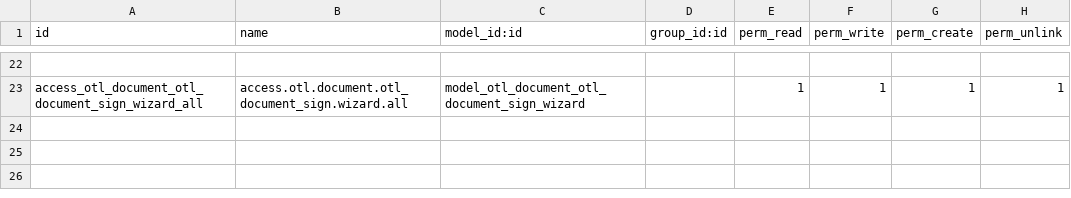
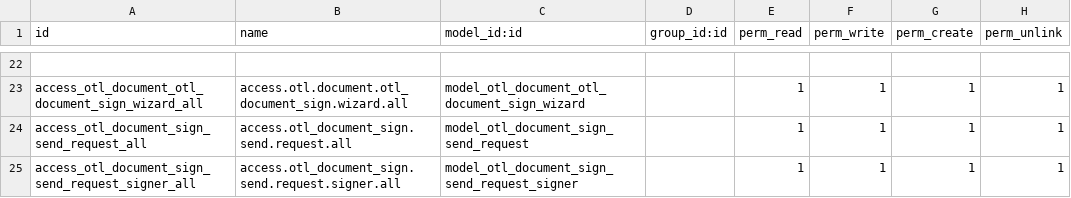
Before and after one commit to RefloorDev/Odoo, a CSV file: custom_addons/otl_document_sign/security/ir.model.access.csv, drawn as a sheet; only a part is shown, gaps mark what is left out; the diff names each change by its address in the sheet, - before the commit and + after, or states it on an @@ line.

```diff
--- a/custom_addons/otl_document_sign/security/ir.model.access.csv
+++ b/custom_addons/otl_document_sign/security/ir.model.access.csv
+row 24: access_otl_document_sign_send_request_all | access.otl_document_sign.send.request.all | model_otl_document_sign_send_request |  | 1 | 1 | 1 | 1
+row 25: access_otl_document_sign_send_request_signer_all | access.otl_document_sign.send.request.signer.all | model_otl_document_sign_send_request_signer |  | 1 | 1 | 1 | 1
```
Also changed, not shown: custom_addons/team_sale_contract/security/ir.model.access.csv, 23 other files.
